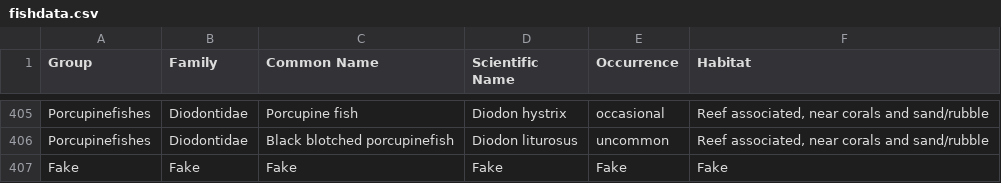
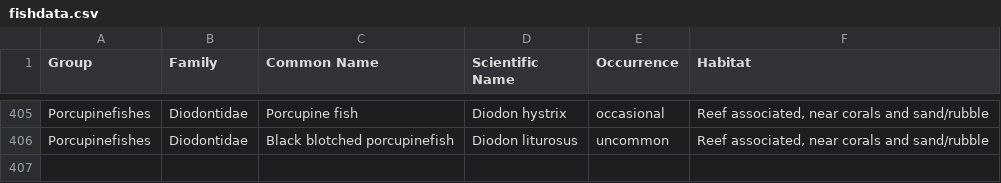
Before and after one commit to natzoz/fishBook, a CSV file: FishBook/fishdata.csv, drawn as a sheet; only a part is shown, gaps mark what is left out; the diff names each change by its address in the sheet, - before the commit and + after, or states it on an @@ line.

Commit message:
Update fishdata.csv

```diff
--- a/FishBook/fishdata.csv
+++ b/FishBook/fishdata.csv
-row 407: Fake | Fake | Fake | Fake | Fake | Fake
```
